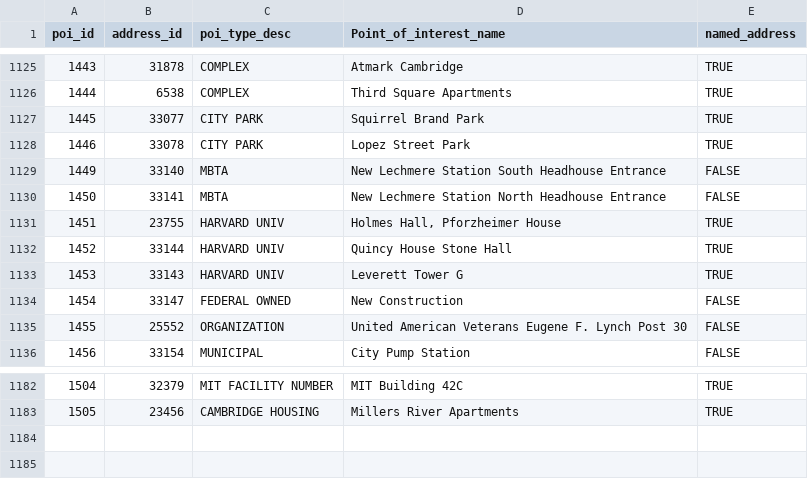
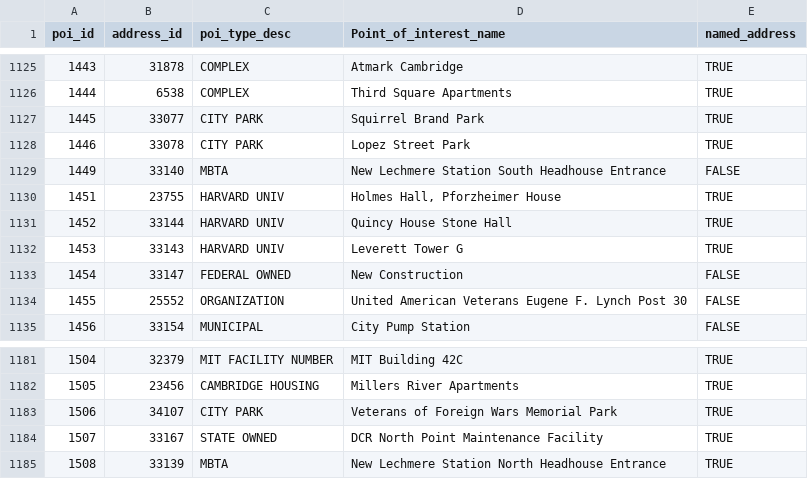
Before and after one commit to cambridgegis/cambridgegis_data_address, a CSV file: Address_Points/Master_Address_Points_of_Interest.csv, drawn as a sheet; only a part is shown, gaps mark what is left out; removed rows and columns are numbered as before the commit, all else as after; the diff names each change by its address in the sheet, - before the commit and + after, or states it on an @@ line.

Commit message:
7 layers updated
Data updates for the following layer:

* ADDRESS_AddressPoints
* BASEMAP_Buildings
* ENVIRONMENTAL_StreetTrees
* INFRA_Catchbasin
* TRANS_Centerlines
* TRANS_SubwayLines
* TRANS_SubwayStations

```diff
--- a/Address_Points/Master_Address_Points_of_Interest.csv
+++ b/Address_Points/Master_Address_Points_of_Interest.csv
-row 1130: 1450 | 33141 | MBTA | New Lechmere Station North Headhouse Entrance | FALSE
+row 1183: 1506 | 34107 | CITY PARK | Veterans of Foreign Wars Memorial Park | TRUE
+row 1184: 1507 | 33167 | STATE OWNED | DCR North Point Maintenance Facility | TRUE
+row 1185: 1508 | 33139 | MBTA | New Lechmere Station North Headhouse Entrance | TRUE
```
Also changed, not shown: 3 other files.
